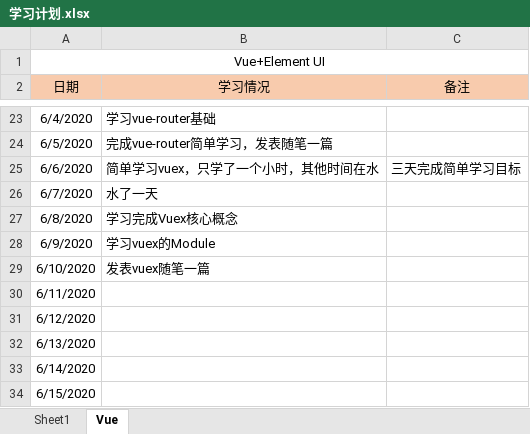
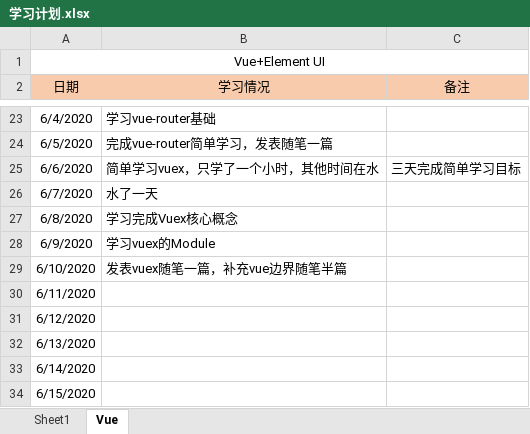
Before and after one commit to Snail727/SnailFis, an Excel workbook: 学习计划.xlsx, sheet Vue, drawn as a sheet; only a part is shown, gaps mark what is left out; values as stored, in another font and other column widths than the file's, no borders; the diff names each change by its address in the sheet, - before the commit and + after, or states it on an @@ line.

```diff
--- a/学习计划.xlsx (sheet Vue)
+++ b/学习计划.xlsx (sheet Vue)
-B29 (学习情况): 发表vuex随笔一篇
+B29 (学习情况): 发表vuex随笔一篇，补充vue边界随笔半篇
```
Also changed, not shown: 5 other files.
